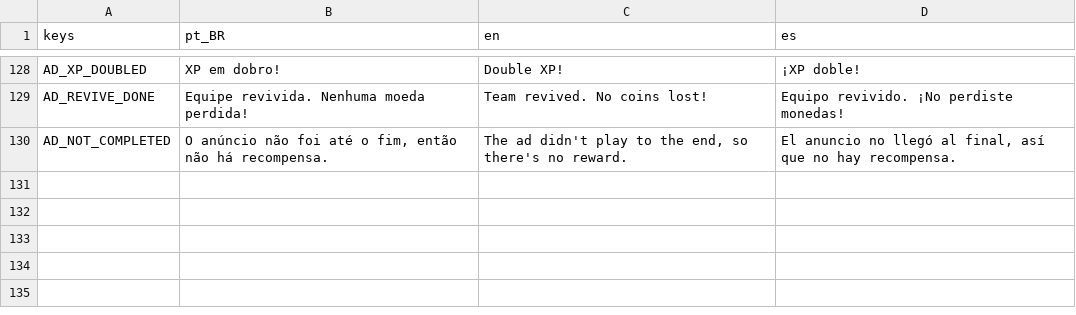
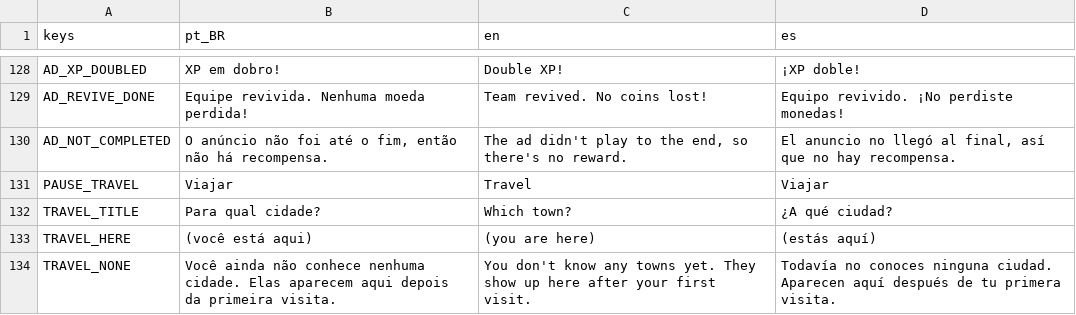
Before and after one commit to fefaofefao/Esqueletons-Runs-2040---Discovery, a CSV file: i18n/ui.csv, drawn as a sheet; only a part is shown, gaps mark what is left out.

```diff
--- a/i18n/ui.csv
+++ b/i18n/ui.csv
@@ -133 +133,5 @@ AD_REVIVE_DONE,Equipe revivida. Nenhuma moeda perdida!,Team revived. No coins lo
 AD_NOT_COMPLETED,"O anúncio não foi até o fim, então não há recompensa.","The ad didn't play to the end, so there's no reward.","El anuncio no llegó al final, así que no hay recompensa."
+PAUSE_TRAVEL,Viajar,Travel,Viajar
+TRAVEL_TITLE,Para qual cidade?,Which town?,¿A qué ciudad?
+TRAVEL_HERE,(você está aqui),(you are here),(estás aquí)
+TRAVEL_NONE,Você ainda não conhece nenhuma cidade. Elas aparecem aqui depois da primeira visita.,You don't know any towns yet. They show up here after your first visit.,Todavía no conoces ninguna ciudad. Aparecen aquí después de tu primera visita.
```
Also changed, not shown: 16 other files.
